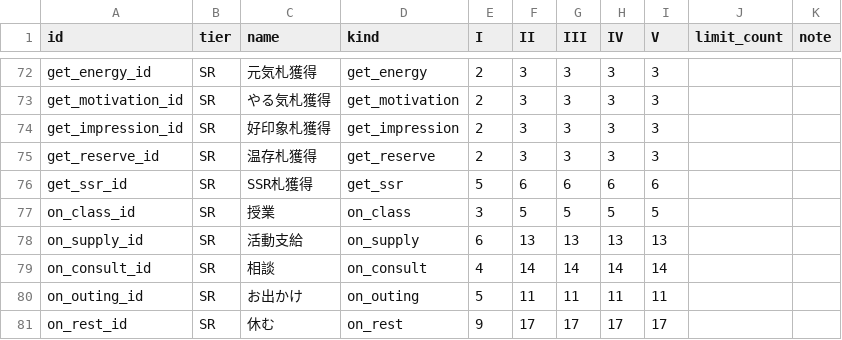
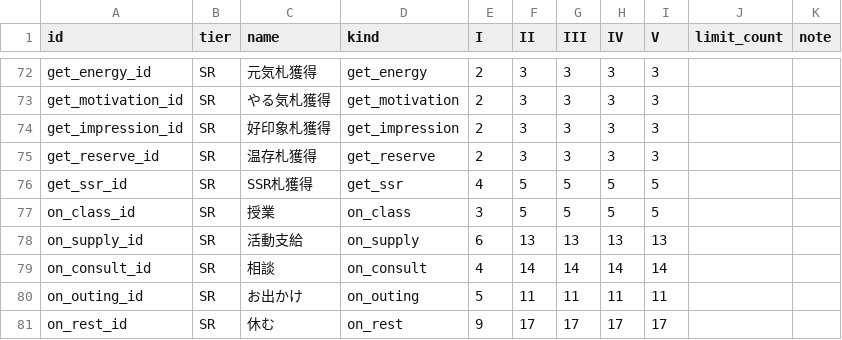
Before and after one commit to ummmm300/support-card-web, a CSV file: src/csv/ability_db.csv, drawn as a sheet; only a part is shown, gaps mark what is left out.

```diff
--- a/src/csv/ability_db.csv
+++ b/src/csv/ability_db.csv
@@ -75,3 +75,3 @@ get_impression_id,SR,好印象札獲得,get_impression,2,3,3,3,3,,
 get_reserve_id,SR,温存札獲得,get_reserve,2,3,3,3,3,,
-get_ssr_id,SR,SSR札獲得,get_ssr,5,6,6,6,6,,
+get_ssr_id,SR,SSR札獲得,get_ssr,4,5,5,5,5,,
 on_class_id,SR,授業,on_class,3,5,5,5,5,,
```
Also changed, not shown: src/csv/support_card_db.csv, 4 other files.
